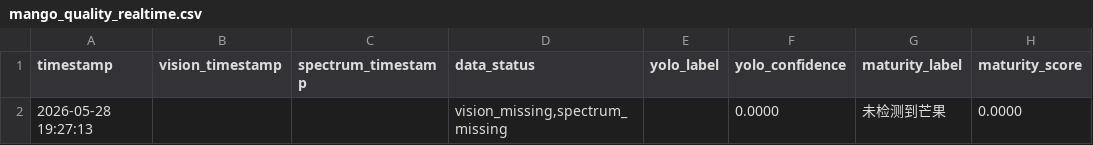
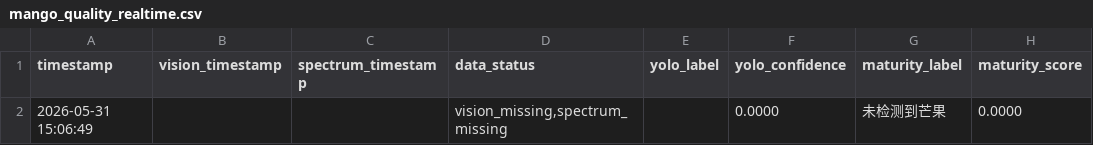
Before and after one commit to R0SEele/ELF2, a CSV file: datas/csv/mango_quality_realtime.csv, drawn as a sheet; only a part is shown; the diff names each change by its address in the sheet, - before the commit and + after, or states it on an @@ line.

```diff
--- a/datas/csv/mango_quality_realtime.csv
+++ b/datas/csv/mango_quality_realtime.csv
-A2 (timestamp): 2026-05-28 19:27:13
+A2 (timestamp): 2026-05-31 15:06:49
```
Also changed, not shown: 18 other files.
